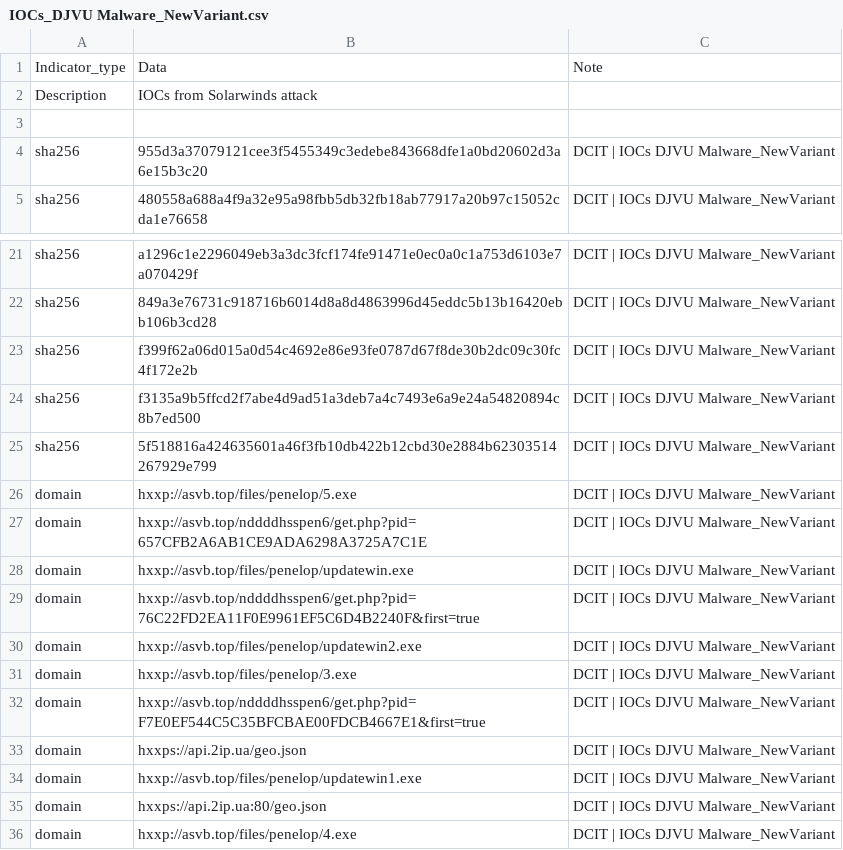
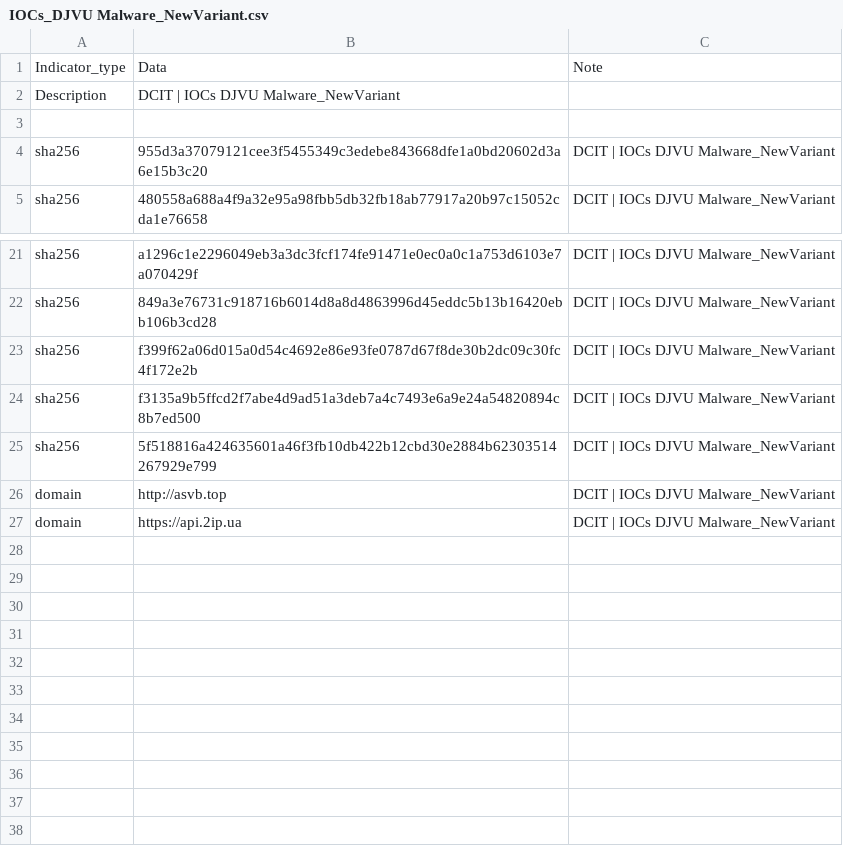
Before and after one commit to Rafael-sm17/IOC-s, a CSV file: IOCs_DJVU Malware_NewVariant.csv, drawn as a sheet; only a part is shown, gaps mark what is left out; removed rows and columns are numbered as before the commit, all else as after; the diff names each change by its address in the sheet, - before the commit and + after, or states it on an @@ line.

Commit message:
Update IOCs_DJVU Malware_NewVariant.csv

```diff
--- a/IOCs_DJVU Malware_NewVariant.csv
+++ b/IOCs_DJVU Malware_NewVariant.csv
-B2: IOCs from Solarwinds attack
+B2: DCIT | IOCs DJVU Malware_NewVariant
-B26: hxxp://asvb.top/files/penelop/5.exe
+B26: http://asvb.top
-row 27: domain | hxxp://asvb.top/nddddhsspen6/get.php?pid=657CFB2A6AB1CE9ADA6298A3725A7C1E | DCIT | IOCs DJVU Malware_NewVariant
-row 28: domain | hxxp://asvb.top/files/penelop/updatewin.exe | DCIT | IOCs DJVU Malware_NewVariant
-row 29: domain | hxxp://asvb.top/nddddhsspen6/get.php?pid=76C22FD2EA11F0E9961EF5C6D4B2240F&first=true | DCIT | IOCs DJVU Malware_NewVariant
-row 30: domain | hxxp://asvb.top/files/penelop/updatewin2.exe | DCIT | IOCs DJVU Malware_NewVariant
-row 31: domain | hxxp://asvb.top/files/penelop/3.exe | DCIT | IOCs DJVU Malware_NewVariant
-row 32: domain | hxxp://asvb.top/nddddhsspen6/get.php?pid=F7E0EF544C5C35BFCBAE00FDCB4667E1&first=true | DCIT | IOCs DJVU Malware_NewVariant
-B27: hxxps://api.2ip.ua/geo.json
+B27: https://api.2ip.ua
-row 34: domain | hxxp://asvb.top/files/penelop/updatewin1.exe | DCIT | IOCs DJVU Malware_NewVariant
-row 35: domain | hxxps://api.2ip.ua:80/geo.json | DCIT | IOCs DJVU Malware_NewVariant
-row 36: domain | hxxp://asvb.top/files/penelop/4.exe | DCIT | IOCs DJVU Malware_NewVariant
```
